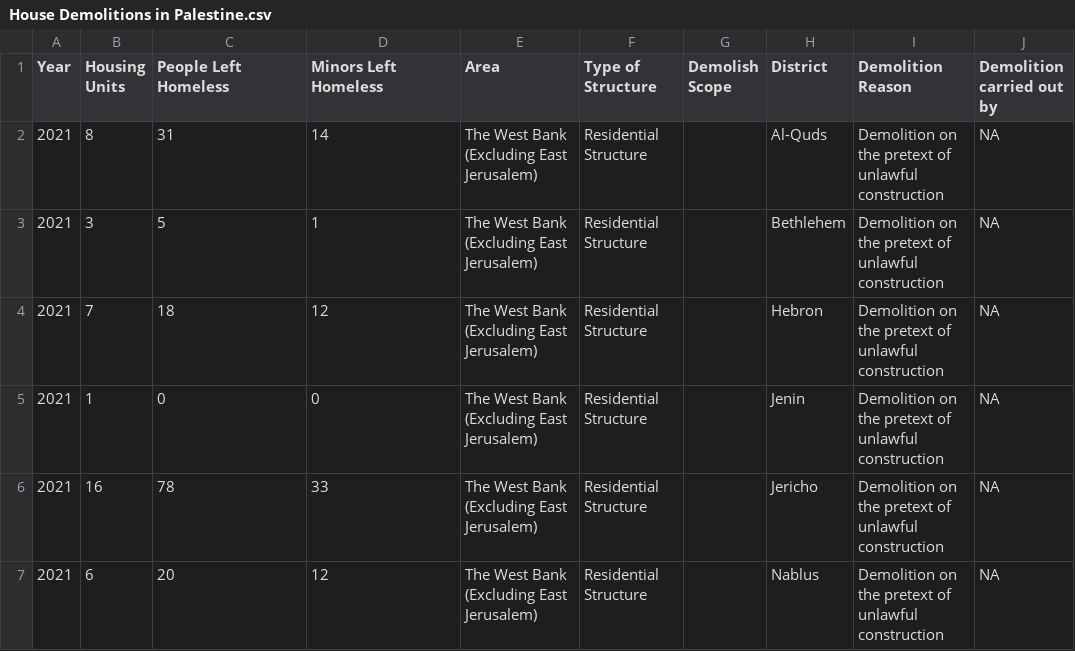
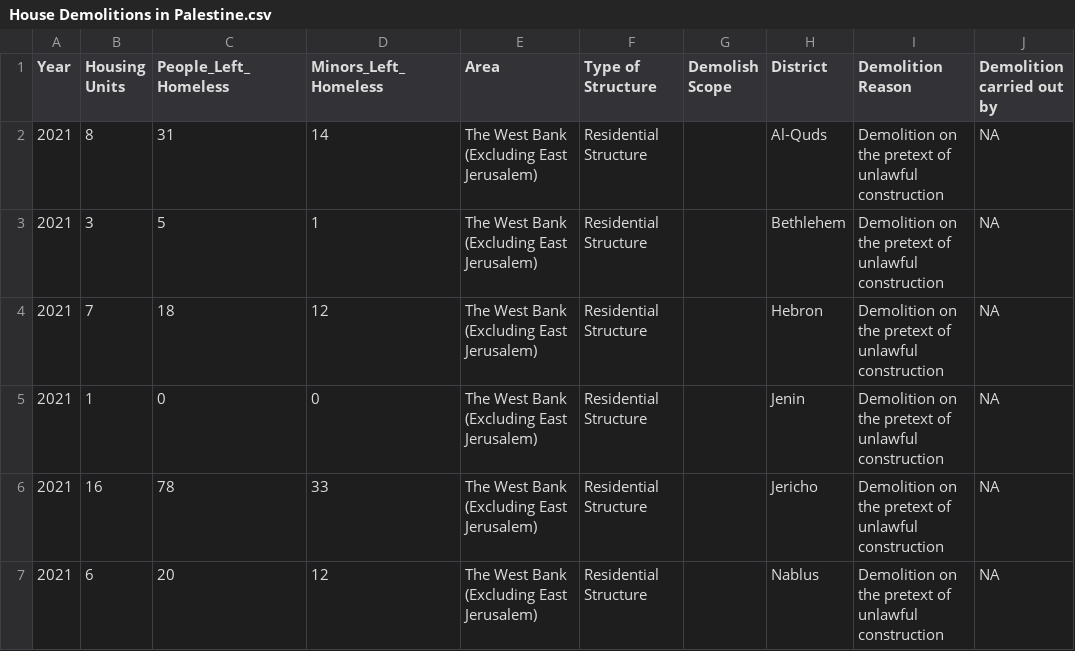
Before and after one commit to FifiTeklemedhin/Physics-Jupyter-Work, a CSV file: histogram1/House Demolitions in Palestine.csv, drawn as a sheet; only a part is shown.

Commit message:
Update House Demolitions in Palestine.csv

```diff
--- a/histogram1/House Demolitions in Palestine.csv
+++ b/histogram1/House Demolitions in Palestine.csv
@@ -1,2 +1,2 @@
-Year,Housing Units,People Left Homeless,Minors Left Homeless,Area,Type of Structure,Demolish Scope,District,Demolition Reason,Demolition carried out by
+Year,Housing Units,People_Left_Homeless,Minors_Left_Homeless,Area,Type of Structure,Demolish Scope,District,Demolition Reason,Demolition carried out by
 2021,8,31,14,The West Bank (Excluding East Jerusalem),Residential Structure,,Al-Quds,Demolition on the pretext of unlawful construction,NA
```
